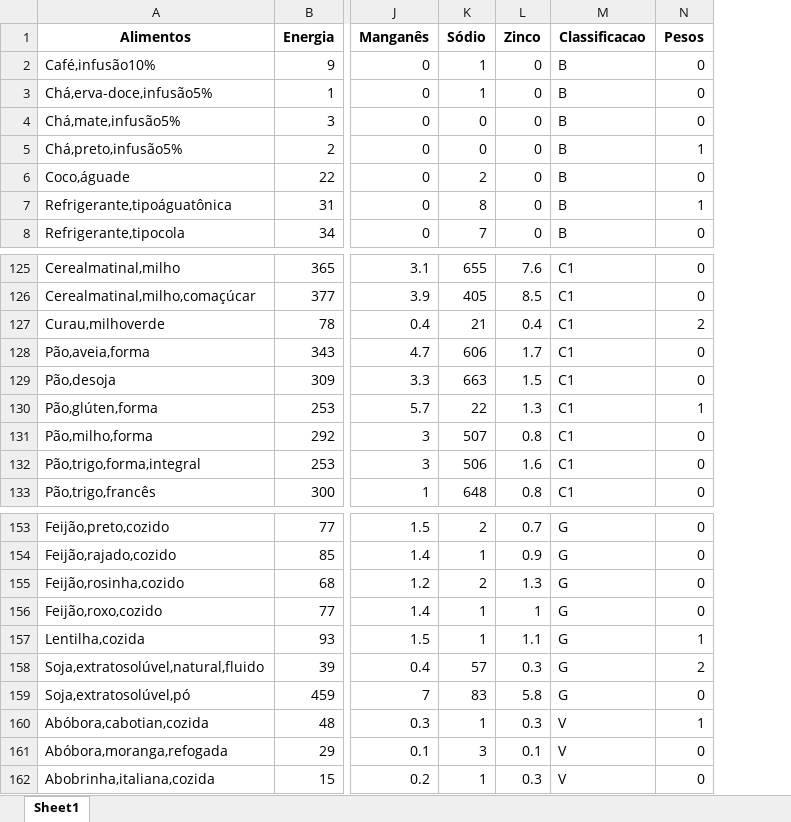
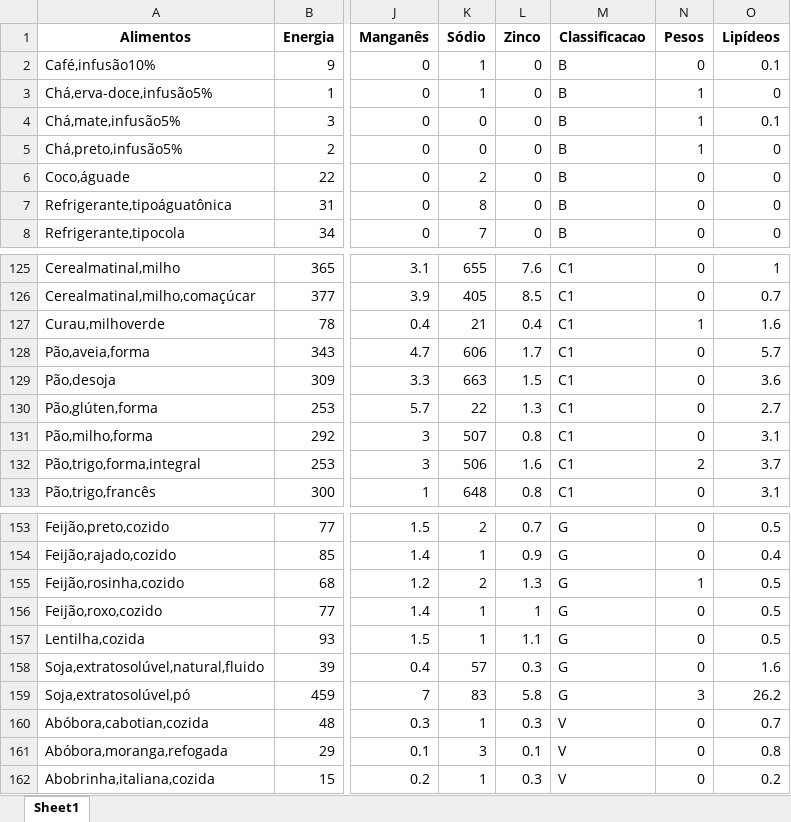
Before and after one commit to Thiagofs1211/Dieta_Python, an Excel workbook: carolina_dados.xlsx, sheet Sheet1, drawn as a sheet; only a part is shown, gaps mark what is left out; values as stored, in another font and other column widths than the file's, no borders; the diff covers the shown part only; the diff names each change by its address in the sheet, - before the commit and + after, or states it on an @@ line.

Commit message:
Ajuste dos pesos e adicionando lipideos

```diff
--- a/carolina_dados.xlsx (sheet Sheet1)
+++ b/carolina_dados.xlsx (sheet Sheet1)
+column O (Lipídeos), rows 2-8: 0.1 | 0 | 0.1 | 0 | 0 | 0 | 0; rows 125-133: 1 | 0.7 | 1.6 | 5.7 | 3.6 | 2.7 | 3.1 | 3.7 | 3.1; rows 153-162: 0.5 | 0.4 | 0.5 | 0.5 | 0.5 | 1.6 | 26.2 | 0.7 | 0.8 | 0.2
-N3:N4 (Pesos): 0
+N3:N4 (Pesos): 1
-N7 (Pesos): 1
+N7 (Pesos): 0
-N127 (Pesos): 2
+N127 (Pesos): 1
-N130 (Pesos): 1
+N130 (Pesos): 0
-N132 (Pesos): 0
+N132 (Pesos): 2
-N155 (Pesos): 0
+N155 (Pesos): 1
-N157 (Pesos): 1
+N157 (Pesos): 0
-N158 (Pesos): 2
+N158 (Pesos): 0
-N159 (Pesos): 0
+N159 (Pesos): 3
-N160 (Pesos): 1
+N160 (Pesos): 0
```
Also changed, not shown: 17 edited cells elsewhere in this sheet, 1 other file.
